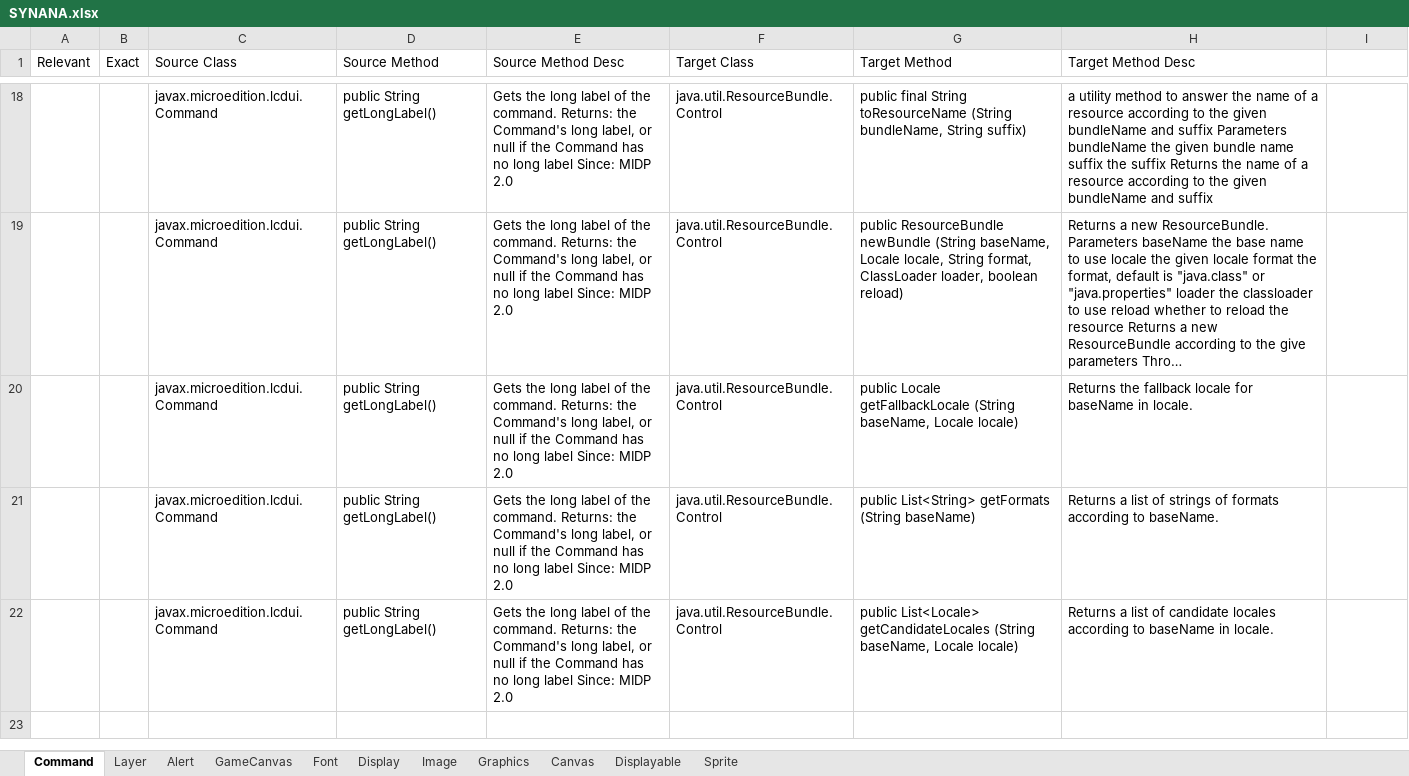
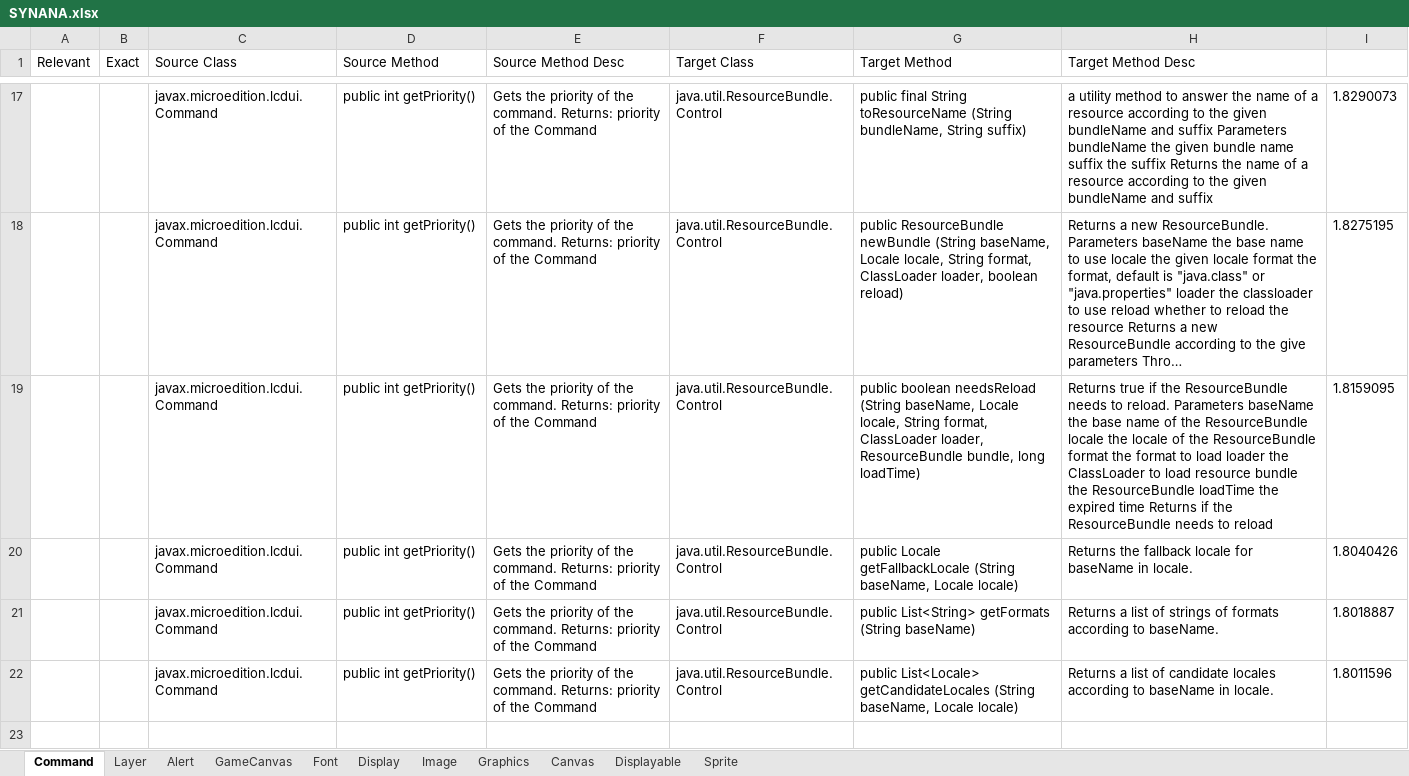
Before and after one commit to rahulpandita/APISIM, an Excel workbook: Source/premResults/v1/SYNANA.xlsx, sheet Command, drawn as a sheet; only a part is shown, gaps mark what is left out; long unchanged cells end in …; values as stored, in another font and other column widths than the file's, no borders; addresses are those after the commit; the diff covers the shown part only; the diff names each change by its address in the sheet, - before the commit and + after, or states it on an @@ line.

```diff
--- a/Source/premResults/v1/SYNANA.xlsx (sheet Command)
+++ b/Source/premResults/v1/SYNANA.xlsx (sheet Command)
-D17:D18 (Source Method): public String getLongLabel()
+D17:D18 (Source Method): public int getPriority()
-E17:E18 (Source Method Desc): Gets the long label of the command. Returns: the Command's long label, or null if the Command has no long label Since: MIDP 2.0
+E17:E18 (Source Method Desc): Gets the priority of the command. Returns: priority of the Command
-I17: (empty)
+I17: 1.8290073
-I18: (empty)
+I18: 1.8275195
+row 19:  |  | javax.microedition.lcdui.Command | public int getPriority() | Gets the priority of the command. Returns: priority of the Command | java.util.ResourceBundle.Control | public boolean needsReload (String baseName, Locale locale, String format, ClassLoader loader, ResourceBundle bundle, long loadTime) | Returns true if the ResourceBundle needs to reload. Parameters baseName the base name of the ResourceBundle locale the locale of the ResourceBundle format the format to load loader the ClassLoader to load resource bundle the ResourceBundle loadTime the expired time Returns if the ResourceBundle needs to reload | 1.8159095
-D20:D22 (Source Method): public String getLongLabel()
+D20:D22 (Source Method): public int getPriority()
-E20:E22 (Source Method Desc): Gets the long label of the command. Returns: the Command's long label, or null if the Command has no long label Since: MIDP 2.0
+E20:E22 (Source Method Desc): Gets the priority of the command. Returns: priority of the Command
-I20: (empty)
+I20: 1.8040426
-I21: (empty)
+I21: 1.8018887
-I22: (empty)
+I22: 1.8011596
```
Also changed, not shown: 22 added rows, 23 removed rows and 102 edited cells elsewhere in this sheet, sheet Graphics, sheet Canvas, sheet Sprite, sheet Display, sheet Displayable, sheet GameCanvas, 4 more sheets, Source/premResults/v1/ENGANA.xlsx, Source/premResults/v2/SYNANA.xlsx, 29 other files.
